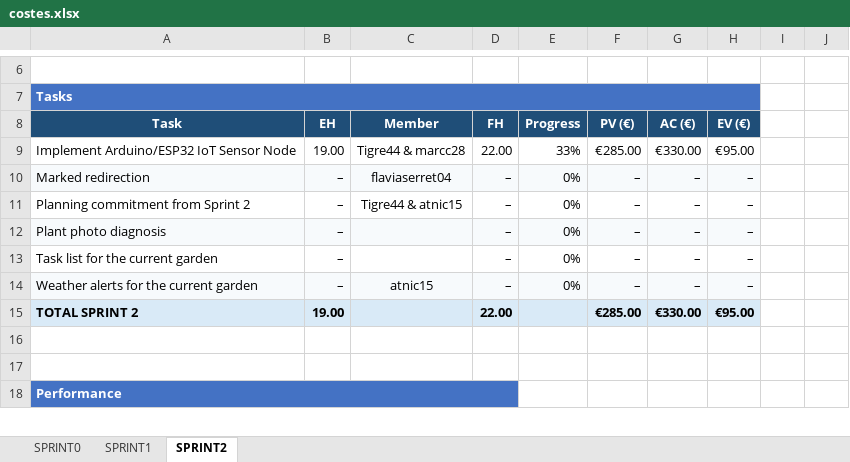
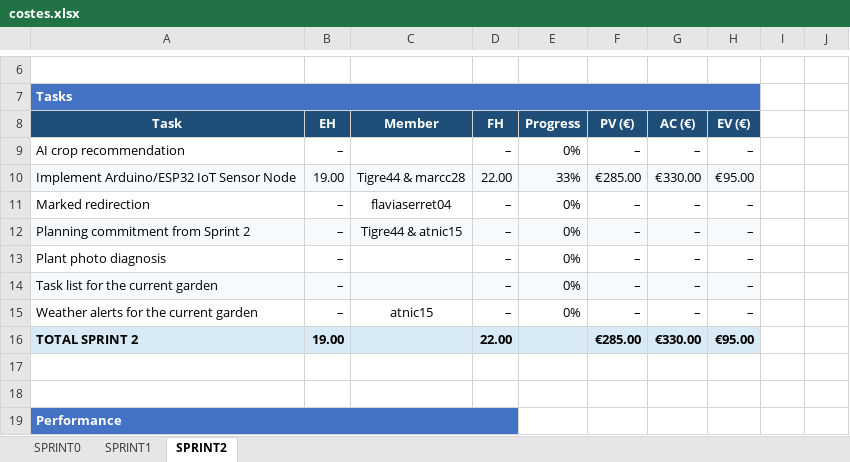
Before and after one commit to marcc28/AGRITWIN, an Excel workbook: reports/costes.xlsx, sheet SPRINT2, drawn as a sheet; only a part is shown, gaps mark what is left out; values as stored, in another font and other column widths than the file's, no borders; conditional formats not drawn; addresses are those after the commit; the diff names each change by its address in the sheet, - before the commit and + after, or states it on an @@ line.

```diff
--- a/reports/costes.xlsx (sheet SPRINT2)
+++ b/reports/costes.xlsx (sheet SPRINT2)
+row 9: AI crop recommendation | – |  | – | 0% | – | – | –
-A10:H10 fill: none
+A10:H10 fill: #F7FAFC
-A11:H11 fill: #F7FAFC
+A11:H11 fill: none
-A12:H12 fill: none
+A12:H12 fill: #F7FAFC
-A13:H13 fill: #F7FAFC
+A13:H13 fill: none
-A14:H14 fill: none
+A14:H14 fill: #F7FAFC
-A15:H15 fill: #F7FAFC
+A15:H15 fill: none
```
Also changed, not shown: 1 other file.
